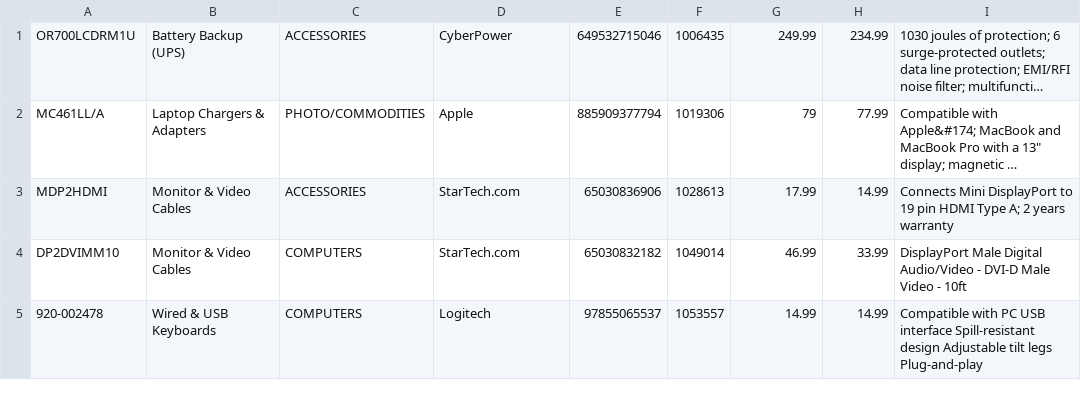
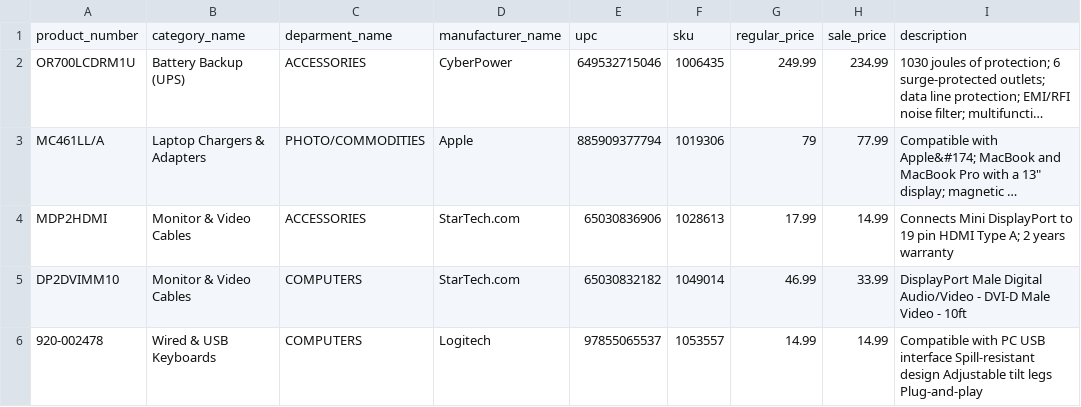
Before and after one commit to delboy96/booleanit-test, a CSV file: data/product_categories.csv, drawn as a sheet; only a part is shown; long unchanged cells end in …; the diff names each change by its address in the sheet, - before the commit and + after, or states it on an @@ line.

```diff
--- a/data/product_categories.csv
+++ b/data/product_categories.csv
+row 1: product_number | category_name | deparment_name | manufacturer_name | upc | sku | regular_price | sale_price | description
```
Also changed, not shown: 1 other file.
